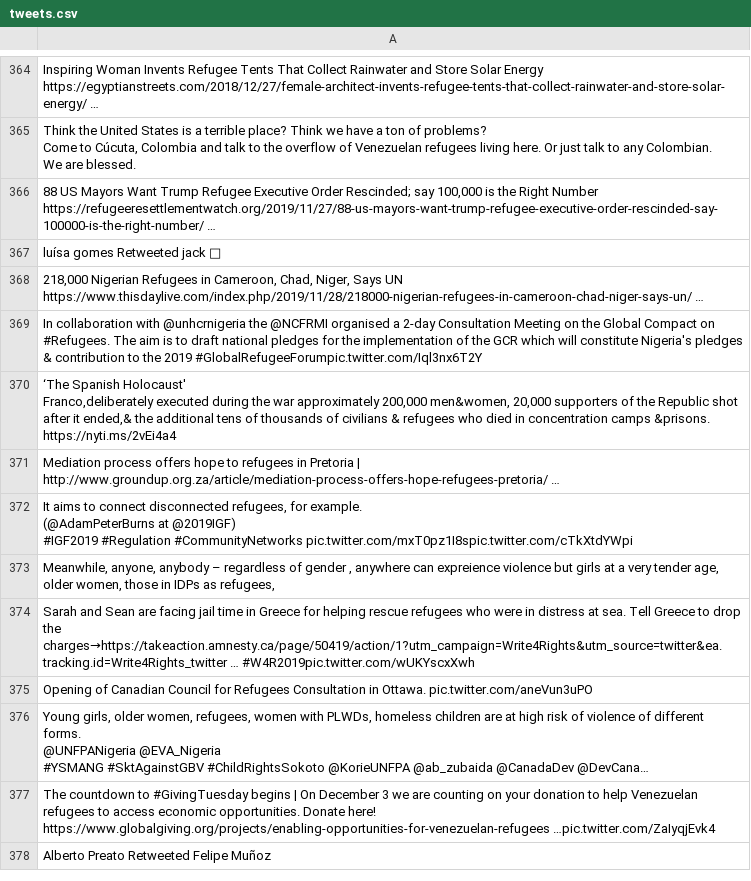
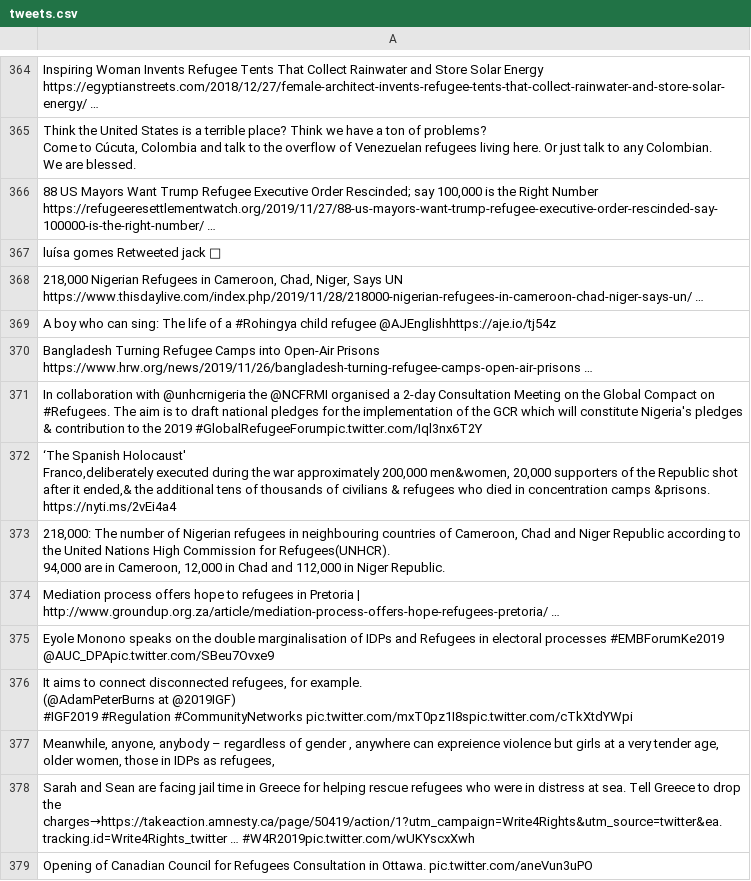
Before and after one commit to jakobzhao/refugee, a CSV file: tweets/assets/south_america/tweets.csv, drawn as a sheet; only a part is shown, gaps mark what is left out; the shorter side is filled out with more unchanged rows; long unchanged cells end in …; the diff covers the shown part only.

Commit message:
Daily Tweet Data

```diff
--- a/tweets/assets/south_america/tweets.csv
+++ b/tweets/assets/south_america/tweets.csv
@@ -610,2 +610,4 @@ luísa gomes Retweeted jack 🚩
 "218,000 Nigerian Refugees in Cameroon, Chad, Niger, Says UN https://www.thisdaylive.com/index.php/2019/11/28/218000-nigerian-refugees-in-cameroon-chad-niger-says-un/ …"
+A boy who can sing: The life of a #Rohingya child refugee @AJEnglishhttps://aje.io/tj54z 
+Bangladesh Turning Refugee Camps into Open-Air Prisons https://www.hrw.org/news/2019/11/26/bangladesh-turning-refugee-camps-open-air-prisons …
 In collaboration with @unhcrnigeria the @NCFRMI organised a 2-day Consultation Meeting on the Global Compact on #Refugees. The aim is to draft national pledges for the implementation of the GCR which will constitute Nigeria's pledges & contribution to the 2019 #GlobalRefugeeForumpic.twitter.com/Iql3nx6T2Y
@@ -615,3 +617,7 @@ Franco,deliberately executed during the war approximately 200,000 men&women, 20,
 https://nyti.ms/2vEi4a4 "
+"218,000: The number of Nigerian refugees in neighbouring countries of Cameroon, Chad and Niger Republic according to the United Nations High Commission for Refugees(UNHCR).
+
+94,000 are in Cameroon, 12,000 in Chad and 112,000 in Niger Republic."
 Mediation process offers hope to refugees in Pretoria | http://www.groundup.org.za/article/mediation-process-offers-hope-refugees-pretoria/ …
+Eyole Monono speaks on the double marginalisation of IDPs and Refugees in electoral processes #EMBForumKe2019 @AUC_DPApic.twitter.com/SBeu7Ovxe9
 "It aims to connect disconnected refugees, for example.
```
Also changed, not shown: 19 added rows elsewhere in this file, 34 other files.
